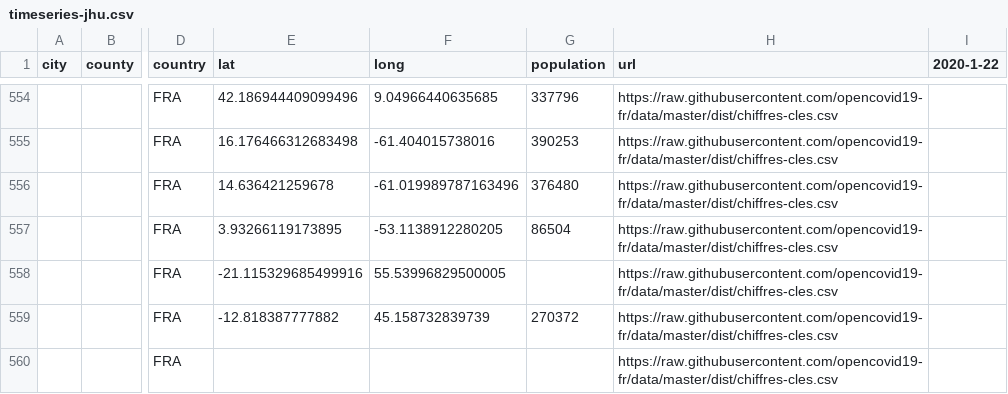
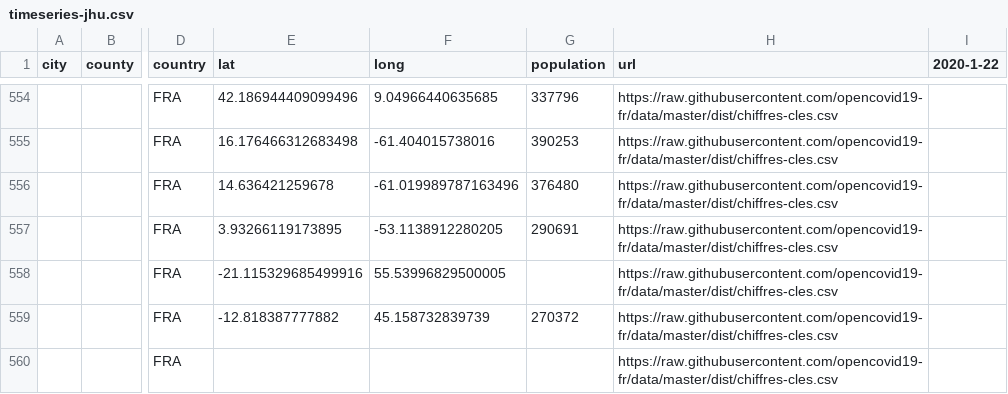
Before and after one commit to webguyty/coronadatascraper, a CSV file: timeseries-jhu.csv, drawn as a sheet; only a part is shown, gaps mark what is left out; the diff names each change by its address in the sheet, - before the commit and + after, or states it on an @@ line.

```diff
--- a/timeseries-jhu.csv
+++ b/timeseries-jhu.csv
-G557 (population): 86504
+G557 (population): 290691
```
Also changed, not shown: data.csv, 6 other files.
